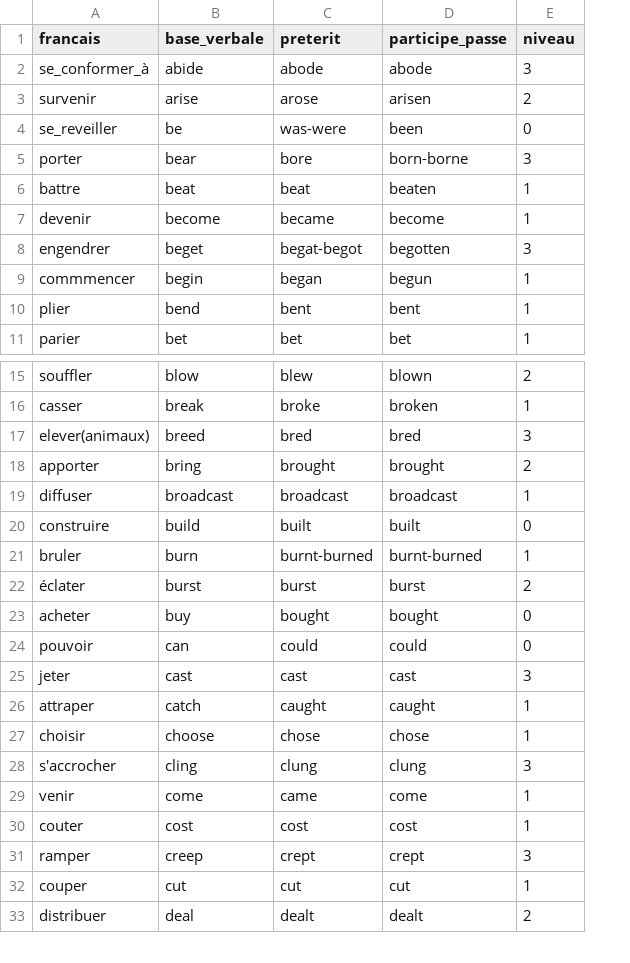
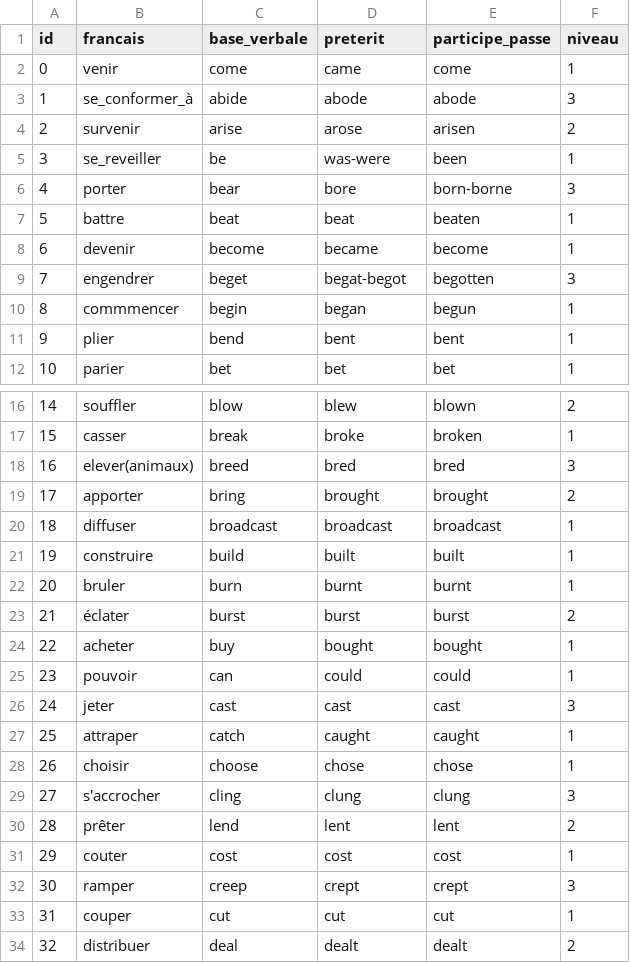
Before and after one commit to Sash-cmd/irregularDungeon, a CSV file: jeu-pedago/verbes.csv, drawn as a sheet; only a part is shown, gaps mark what is left out; addresses are those after the commit; the diff names each change by its address in the sheet, - before the commit and + after, or states it on an @@ line.

Commit message:
Update verbes.csv

```diff
--- a/jeu-pedago/verbes.csv
+++ b/jeu-pedago/verbes.csv
+column A (id), rows 3-12: 1 | 2 | 3 | 4 | 5 | 6 | 7 | 8 | 9 | 10; rows 16-29: 14 | 15 | 16 | 17 | 18 | 19 | 20 | 21 | 22 | 23 | 24 | 25 | 26 | 27; rows 31-34: 29 | 30 | 31 | 32
@@ row 29 moved to row 2: 0 @@
-F5 (niveau): 0
+F5 (niveau): 1
-F21 (niveau): 0
+F21 (niveau): 1
-D22 (preterit): burnt-burned
+D22 (preterit): burnt
-E22 (participe_passe): burnt-burned
+E22 (participe_passe): burnt
-F24:F25 (niveau): 0
+F24:F25 (niveau): 1
+row 30: 28 | prêter | lend | lent | lent | 2
```
